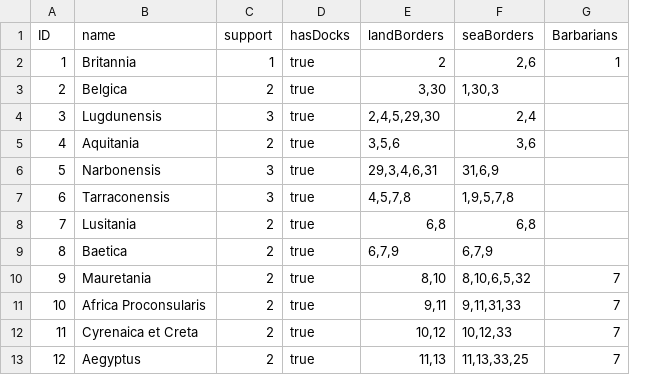
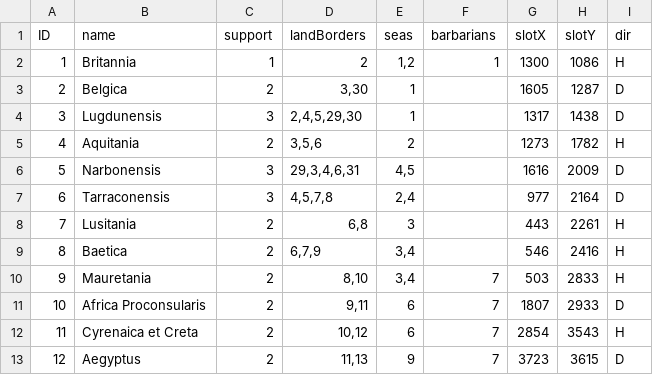
Before and after one commit to maxnegro/parabellum, a CSV file: misc/province.csv, drawn as a sheet; only a part is shown; removed rows and columns are numbered as before the commit, all else as after; the diff names each change by its address in the sheet, - before the commit and + after, or states it on an @@ line.

Commit message:
in misc, generatore di include per php e board.js

```diff
--- a/misc/province.csv
+++ b/misc/province.csv
-column D (hasDocks), rows 2-13: all true
-column F (seaBorders), rows 2-13: 2,6 | 1,30,3 | 2,4 | 3,6 | 31,6,9 | 1,9,5,7,8 | 6,8 | 6,7,9 | 8,10,6,5,32 | 9,11,31,33 | 10,12,33 | 11,13,33,25
+column E (seas), rows 2-13: 1,2 | 1 | 1 | 2 | 4,5 | 2,4 | 3 | 3,4 | 3,4 | 6 | 6 | 9
+column G (slotX), rows 2-13: 1300 | 1605 | 1317 | 1273 | 1616 | 977 | 443 | 546 | 503 | 1807 | 2854 | 3723
+column H (slotY), rows 2-13: 1086 | 1287 | 1438 | 1782 | 2009 | 2164 | 2261 | 2416 | 2833 | 2933 | 3543 | 3615
+column I (dir), rows 2-13: H | D | D | H | D | D | H | H | H | D | H | D
-F1: Barbarians
+F1: barbarians
```
Also changed, not shown: misc/borders.csv, 6 other files.
